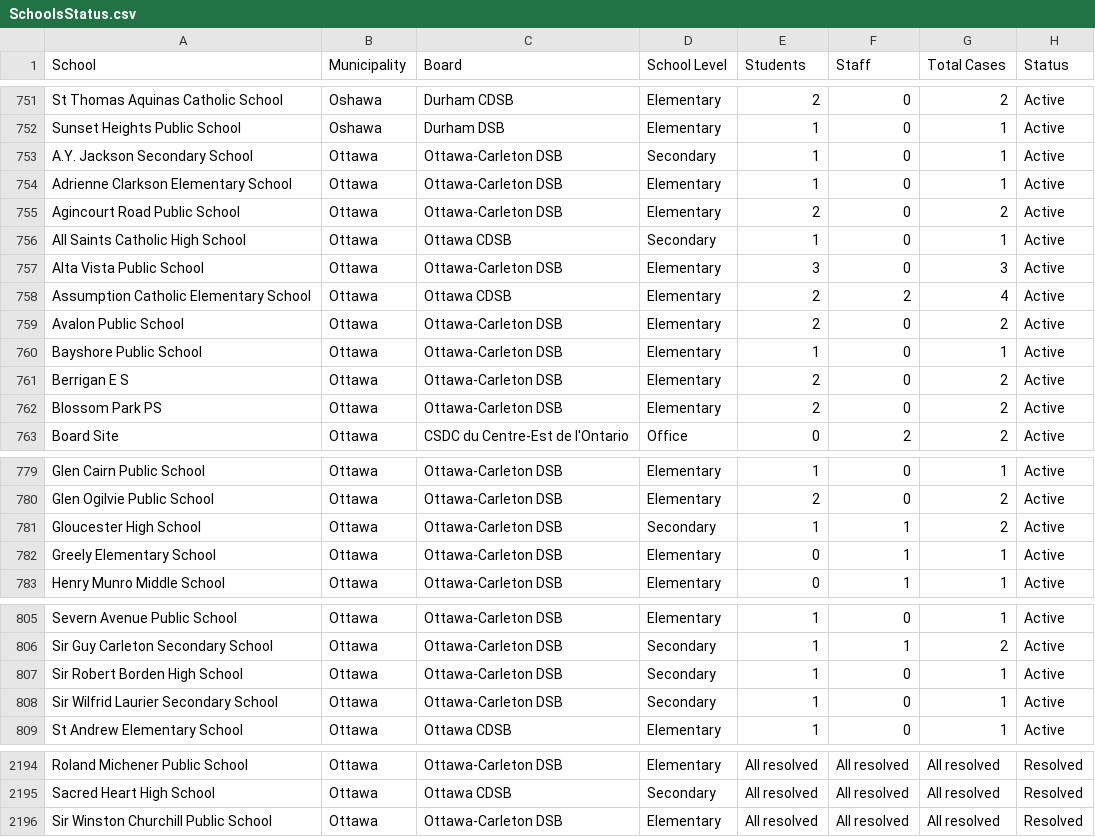
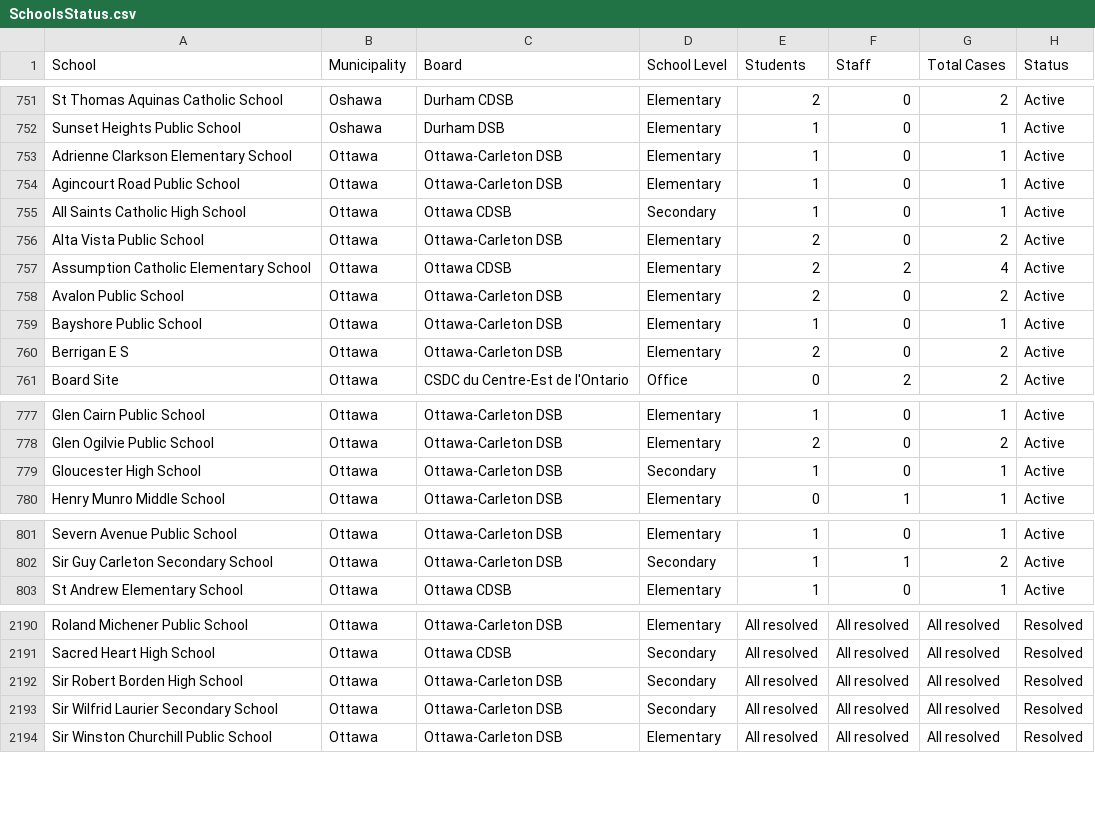
Before and after one commit to aaljaish/covid-19, a CSV file: SchoolsStatus.csv, drawn as a sheet; only a part is shown, gaps mark what is left out; the diff covers the shown part only.

Commit message:
Ontario COVID-19 School Data Summaries

```diff
--- a/SchoolsStatus.csv
+++ b/SchoolsStatus.csv
@@ -752,7 +752,6 @@ St Thomas Aquinas Catholic School,Oshawa,Durham CDSB,Elementary,2,0,2,Active
 Sunset Heights Public School,Oshawa,Durham DSB,Elementary,1,0,1,Active
-A.Y. Jackson Secondary School,Ottawa,Ottawa-Carleton DSB,Secondary,1,0,1,Active
 Adrienne Clarkson Elementary School,Ottawa,Ottawa-Carleton DSB,Elementary,1,0,1,Active
-Agincourt Road Public School,Ottawa,Ottawa-Carleton DSB,Elementary,2,0,2,Active
+Agincourt Road Public School,Ottawa,Ottawa-Carleton DSB,Elementary,1,0,1,Active
 All Saints Catholic High School,Ottawa,Ottawa CDSB,Secondary,1,0,1,Active
-Alta Vista Public School,Ottawa,Ottawa-Carleton DSB,Elementary,3,0,3,Active
+Alta Vista Public School,Ottawa,Ottawa-Carleton DSB,Elementary,2,0,2,Active
 Assumption Catholic Elementary School,Ottawa,Ottawa CDSB,Elementary,2,2,4,Active
@@ -761,3 +760,2 @@ Bayshore Public School,Ottawa,Ottawa-Carleton DSB,Elementary,1,0,1,Active
 Berrigan E S,Ottawa,Ottawa-Carleton DSB,Elementary,2,0,2,Active
-Blossom Park PS,Ottawa,Ottawa-Carleton DSB,Elementary,2,0,2,Active
 Board Site,Ottawa,CSDC du Centre-Est de l'Ontario,Office,0,2,2,Active
@@ -780,4 +778,3 @@ Glen Cairn Public School,Ottawa,Ottawa-Carleton DSB,Elementary,1,0,1,Active
 Glen Ogilvie Public School,Ottawa,Ottawa-Carleton DSB,Elementary,2,0,2,Active
-Gloucester High School,Ottawa,Ottawa-Carleton DSB,Secondary,1,1,2,Active
-Greely Elementary School,Ottawa,Ottawa-Carleton DSB,Elementary,0,1,1,Active
+Gloucester High School,Ottawa,Ottawa-Carleton DSB,Secondary,1,0,1,Active
 Henry Munro Middle School,Ottawa,Ottawa-Carleton DSB,Elementary,0,1,1,Active
@@ -806,4 +802,2 @@ Severn Avenue Public School,Ottawa,Ottawa-Carleton DSB,Elementary,1,0,1,Active
 Sir Guy Carleton Secondary School,Ottawa,Ottawa-Carleton DSB,Secondary,1,1,2,Active
-Sir Robert Borden High School,Ottawa,Ottawa-Carleton DSB,Secondary,1,0,1,Active
-Sir Wilfrid Laurier Secondary School,Ottawa,Ottawa-Carleton DSB,Secondary,1,0,1,Active
 St Andrew Elementary School,Ottawa,Ottawa CDSB,Elementary,1,0,1,Active
@@ -2195,2 +2191,4 @@ Roland Michener Public School,Ottawa,Ottawa-Carleton DSB,Elementary,All resolved
 Sacred Heart High School,Ottawa,Ottawa CDSB,Secondary,All resolved,All resolved,All resolved,Resolved
+Sir Robert Borden High School,Ottawa,Ottawa-Carleton DSB,Secondary,All resolved,All resolved,All resolved,Resolved
+Sir Wilfrid Laurier Secondary School,Ottawa,Ottawa-Carleton DSB,Secondary,All resolved,All resolved,All resolved,Resolved
 Sir Winston Churchill Public School,Ottawa,Ottawa-Carleton DSB,Elementary,All resolved,All resolved,All resolved,Resolved
```
Also changed, not shown: 6 added rows, 3 removed rows and 5 edited cells elsewhere in this file, SchoolSummaryData.csv, summary_regional.csv.
